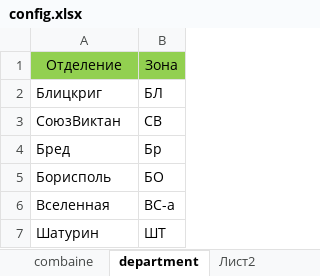
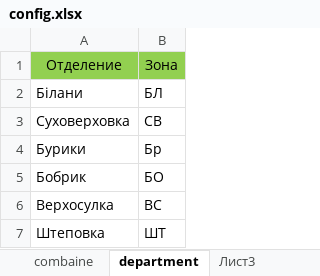
Before and after one commit to LyDjons/DispetcherCombaine, an Excel workbook: config/config.xlsx, sheet department, drawn as a sheet; values as stored, in another font and other column widths than the file's, no borders; removed rows and columns are numbered as before the commit, all else as after; the diff names each change by its address in the sheet, - before the commit and + after, or states it on an @@ line.

```diff
--- a/config/config.xlsx (sheet department)
+++ b/config/config.xlsx (sheet department)
-sheet tab: Лист2
-A2: Блицкриг
+A2: Білани
-A3: СоюзВиктан
+A3: Суховерховка
-A4: Бред
+A4: Бурики
-A5: Борисполь
+A5: Бобрик
-row 6: Вселенная | ВС-а
+row 6: Верхосулка | ВС
-A7: Шатурин
+A7: Штеповка
```
Also changed, not shown: sheet combaine, file.xlsx, 24 other files.
